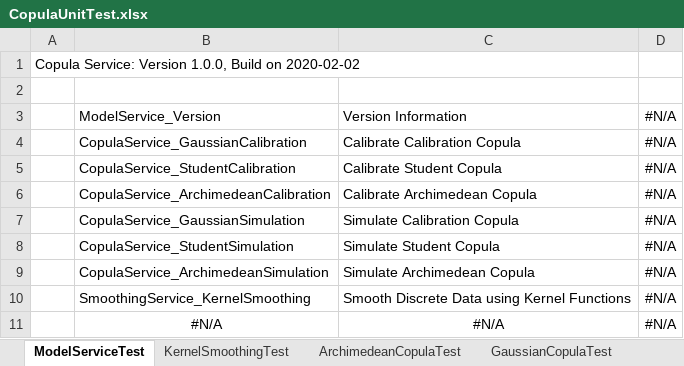
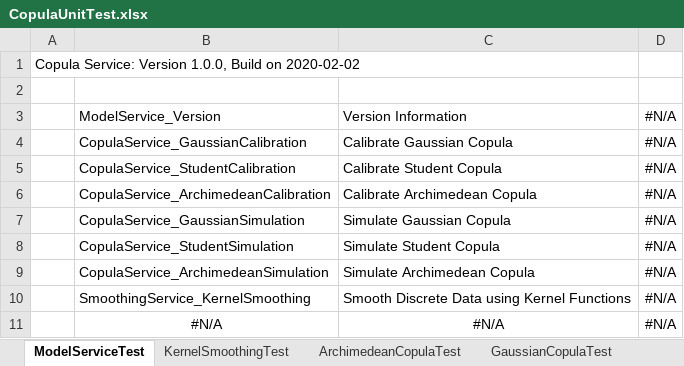
Before and after one commit to equation-trading/equation-trading.github.io, an Excel workbook: projects/CopulaUnitTest.xlsx, sheet ModelServiceTest, drawn as a sheet; only a part is shown; values as stored, in another font and other column widths than the file's, no borders; the diff names each change by its address in the sheet, - before the commit and + after, or states it on an @@ line.

Commit message:
added details for copula

```diff
--- a/projects/CopulaUnitTest.xlsx (sheet ModelServiceTest)
+++ b/projects/CopulaUnitTest.xlsx (sheet ModelServiceTest)
-C4: Calibrate Calibration Copula
+C4: Calibrate Gaussian Copula
-C7: Simulate Calibration Copula
+C7: Simulate Gaussian Copula
```
Also changed, not shown: sheet StudentCopulaTest, 4 other files.
